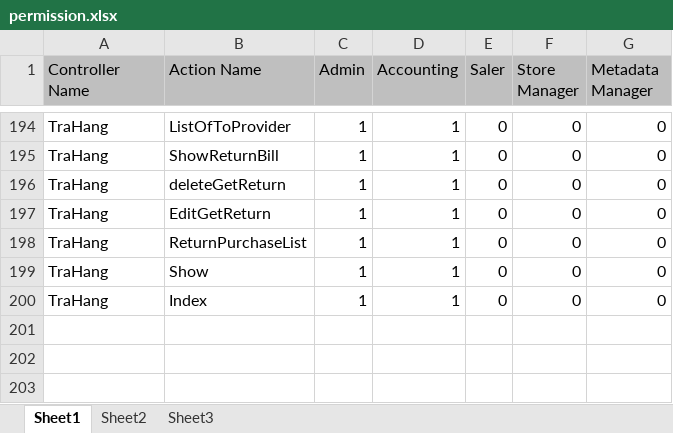
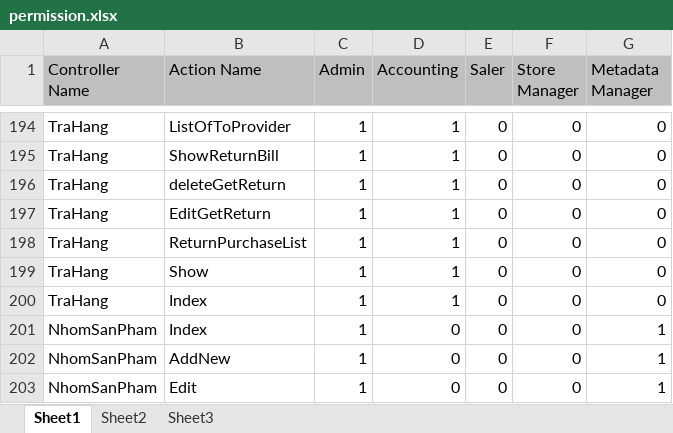
Before and after one commit to jackba/sms-store-managment-system, an Excel workbook: Backup Database/permission.xlsx, sheet Sheet1, drawn as a sheet; only a part is shown, gaps mark what is left out; values as stored, in another font and other column widths than the file's, no borders; the diff names each change by its address in the sheet, - before the commit and + after, or states it on an @@ line.

```diff
--- a/Backup Database/permission.xlsx (sheet Sheet1)
+++ b/Backup Database/permission.xlsx (sheet Sheet1)
+row 201: NhomSanPham | Index | 1 | 0 | 0 | 0 | 1
+row 202: NhomSanPham | AddNew | 1 | 0 | 0 | 0 | 1
+row 203: NhomSanPham | Edit | 1 | 0 | 0 | 0 | 1
```
